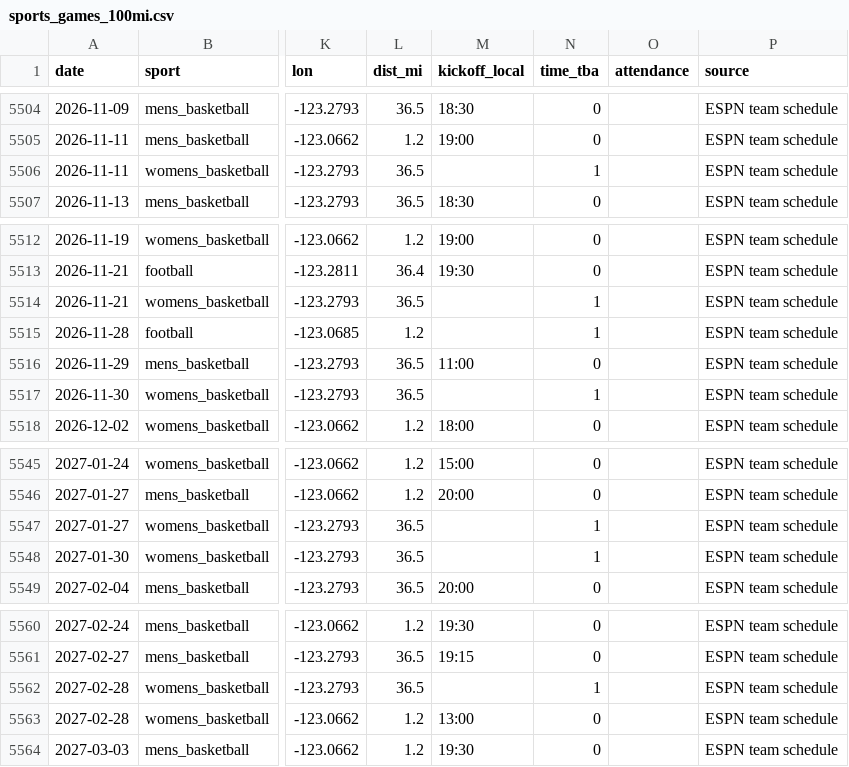
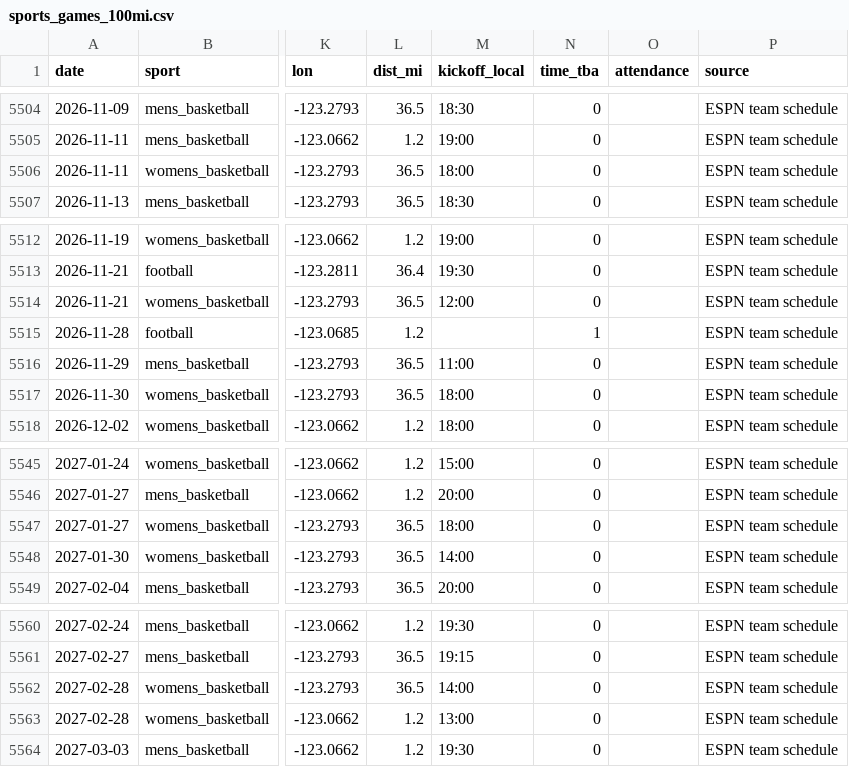
Before and after one commit to Churchy156/eugene-sky, a CSV file: data/sports_games_100mi.csv, drawn as a sheet; only a part is shown, gaps mark what is left out; the diff names each change by its address in the sheet, - before the commit and + after, or states it on an @@ line.

```diff
--- a/data/sports_games_100mi.csv
+++ b/data/sports_games_100mi.csv
-M5506 (kickoff_local): (empty)
+M5506 (kickoff_local): 18:00
-N5506 (time_tba): 1
+N5506 (time_tba): 0
-M5514 (kickoff_local): (empty)
+M5514 (kickoff_local): 12:00
-N5514 (time_tba): 1
+N5514 (time_tba): 0
-M5517 (kickoff_local): (empty)
+M5517 (kickoff_local): 18:00
-N5517 (time_tba): 1
+N5517 (time_tba): 0
-M5547 (kickoff_local): (empty)
+M5547 (kickoff_local): 18:00
-N5547:N5548 (time_tba): 1
+N5547:N5548 (time_tba): 0
-M5548 (kickoff_local): (empty)
+M5548 (kickoff_local): 14:00
-M5562 (kickoff_local): (empty)
+M5562 (kickoff_local): 14:00
-N5562 (time_tba): 1
+N5562 (time_tba): 0
```
Also changed, not shown: 13 other files.
